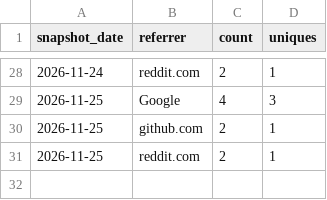
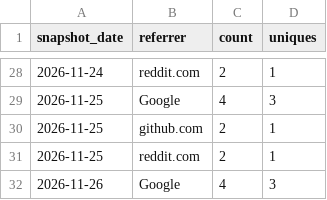
Before and after one commit to ListRiver-LLC/listriver-api, a CSV file: traffic/referrers.csv, drawn as a sheet; only a part is shown, gaps mark what is left out; the diff names each change by its address in the sheet, - before the commit and + after, or states it on an @@ line.

```diff
--- a/traffic/referrers.csv
+++ b/traffic/referrers.csv
+row 32: 2026-11-26 | Google | 4 | 3
```
Also changed, not shown: traffic/clones.csv, traffic/paths.csv, 2 other files.
